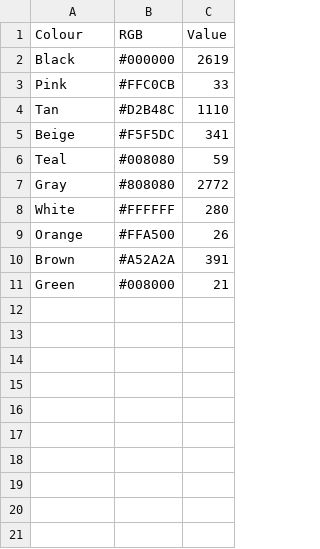
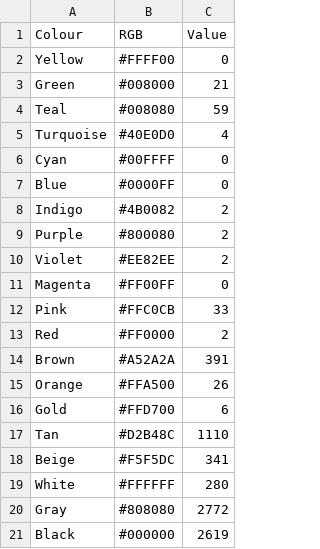
Before and after one commit to Leila4988/infovis-group21, a CSV file: OmniArt-Framework/app/data/colorlist.csv, drawn as a sheet.

```diff
--- a/OmniArt-Framework/app/data/colorlist.csv
+++ b/OmniArt-Framework/app/data/colorlist.csv
@@ -1,11 +1,21 @@
 Colour,RGB,Value
-Black,#000000,2619
+Yellow,#FFFF00,0
+Green,#008000,21
+Teal,#008080,59
+Turquoise,#40E0D0,4
+Cyan,#00FFFF,0
+Blue,#0000FF,0
+Indigo,#4B0082,2
+Purple,#800080,2
+Violet,#EE82EE,2
+Magenta,#FF00FF,0
 Pink,#FFC0CB,33
+Red,#FF0000,2
+Brown,#A52A2A,391
+Orange,#FFA500,26
+Gold,#FFD700,6
 Tan,#D2B48C,1110
 Beige,#F5F5DC,341
-Teal,#008080,59
+White,#FFFFFF,280
 Gray,#808080,2772
-White,#FFFFFF,280
-Orange,#FFA500,26
-Brown,#A52A2A,391
-Green,#008000,21
+Black,#000000,2619
```
Also changed, not shown: 2 other files.
